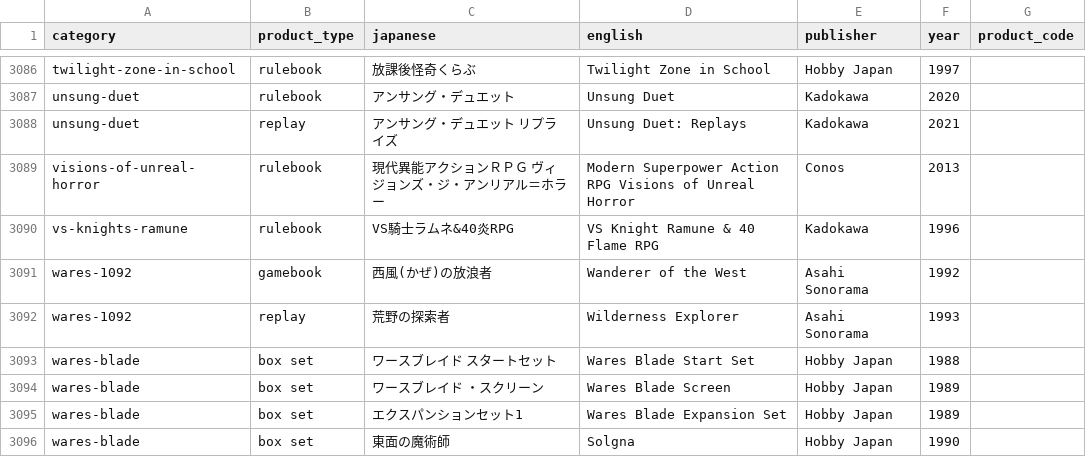
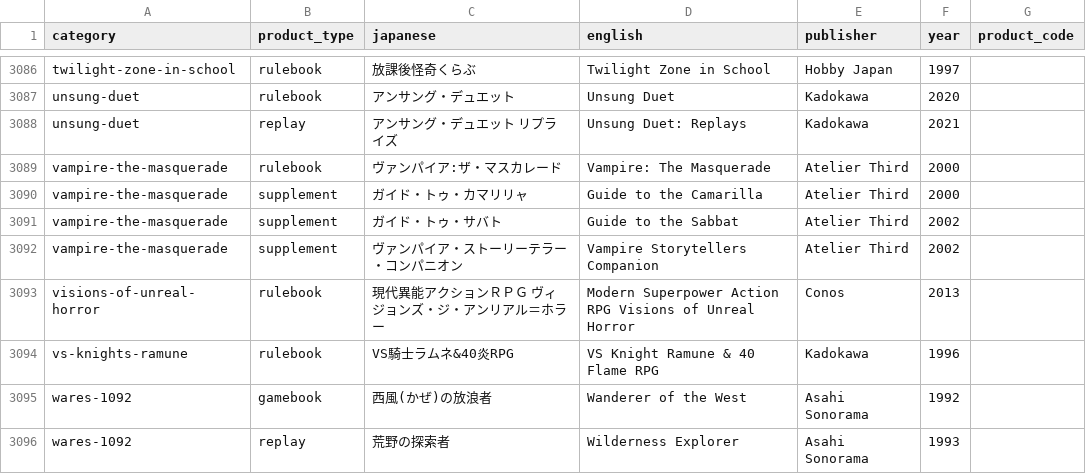
Before and after one commit to weatherspud/japanese-collectors-list, a CSV file: checklist.csv, drawn as a sheet; only a part is shown, gaps mark what is left out; the shorter side is filled out with more unchanged rows.

Commit message:
vampire the masquerade

```diff
--- a/checklist.csv
+++ b/checklist.csv
@@ -3088,2 +3088,6 @@ unsung-duet,rulebook,アンサング・デュエット,Unsung Duet,Kadokawa,2020
 unsung-duet,replay,アンサング・デュエット リプライズ,Unsung Duet: Replays,Kadokawa,2021,
+vampire-the-masquerade,rulebook,ヴァンパイア:ザ・マスカレード,Vampire: The Masquerade,Atelier Third,2000,
+vampire-the-masquerade,supplement,ガイド・トゥ・カマリリャ,Guide to the Camarilla,Atelier Third,2000,
+vampire-the-masquerade,supplement,ガイド・トゥ・サバト,Guide to the Sabbat,Atelier Third,2002,
+vampire-the-masquerade,supplement,ヴァンパイア・ストーリーテラー・コンパニオン,Vampire Storytellers Companion,Atelier Third,2002,
 visions-of-unreal-horror,rulebook,現代異能アクションＲＰＧ ヴィジョンズ・ジ・アンリアル＝ホラー ,Modern Superpower Action RPG Visions of Unreal Horror,Conos,2013,
```
Also changed, not shown: 7 other files.
